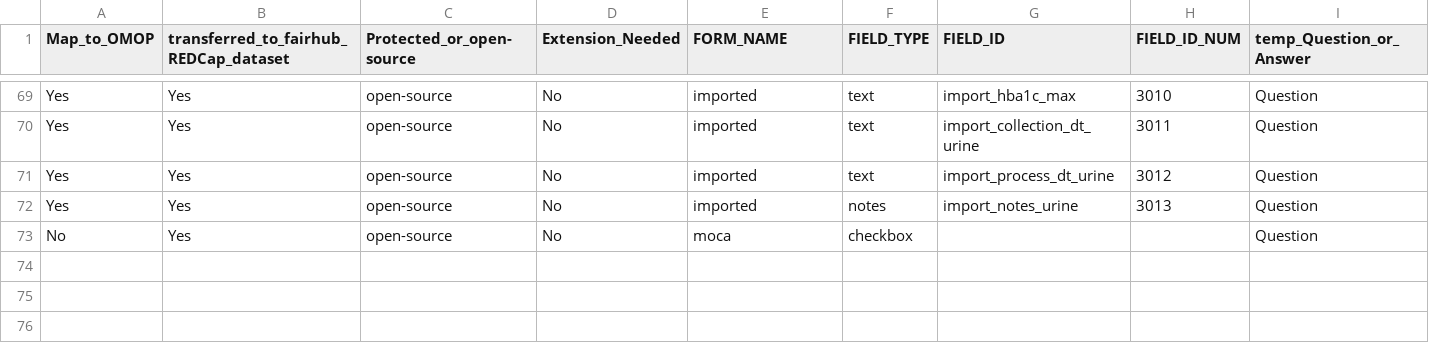
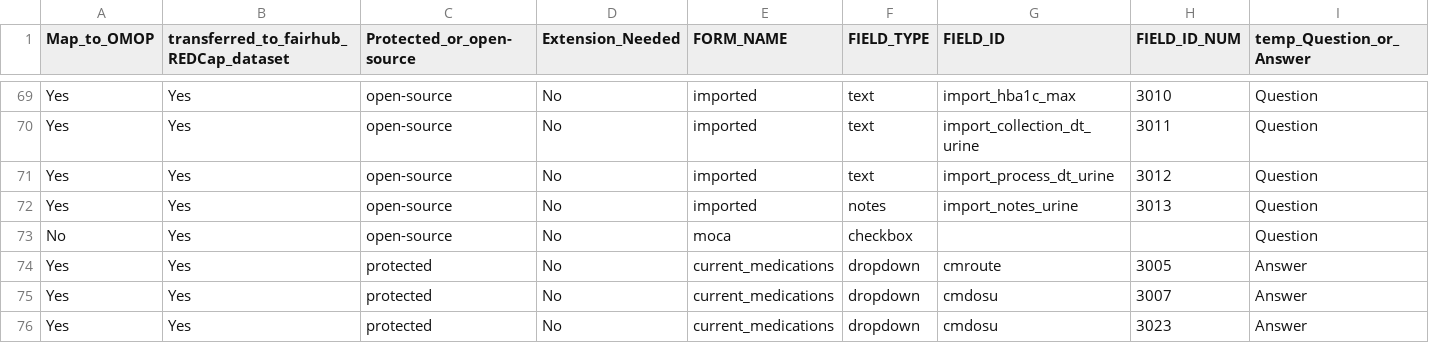
Before and after one commit to AI-READI/DataElementMaps, a CSV file: redCapDataDictionaryWithExtension/sssom/ai_readi_redcap_value_set_mapping_sssom_incomplete_rows.csv, drawn as a sheet; only a part is shown, gaps mark what is left out; rows hold the shown columns only; the diff names each change by its address in the sheet, - before the commit and + after, or states it on an @@ line.

Commit message:
Concept map v1.4: units, route lookup, MoCA source codes, append generic unit rows at the end of the file; add csv lookup table; maps cmroute answers to SNOMED Route and cmdosu answers to UCUM units; retires custom concept 2005200222; restores MoCA SRC_CODE to the field names. ETL re-run required. See CHANGELOG.md.

```diff
--- a/redCapDataDictionaryWithExtension/sssom/ai_readi_redcap_value_set_mapping_sssom_incomplete_rows.csv
+++ b/redCapDataDictionaryWithExtension/sssom/ai_readi_redcap_value_set_mapping_sssom_incomplete_rows.csv
+row 74: Yes | Yes | protected | No | current_medications | dropdown | cmroute | 3005 | Answer
+row 75: Yes | Yes | protected | No | current_medications | dropdown | cmdosu | 3007 | Answer
+row 76: Yes | Yes | protected | No | current_medications | dropdown | cmdosu | 3023 | Answer
```
Also changed, not shown: redCapDataDictionaryWithExtension/OHDSI-vocabulary-request/AI-READI-Vocabulary/concept_manual_AIREADI.csv, redCapDataDictionaryWithExtension/OHDSI-vocabulary-request/concept_manual.csv, 28 other files.
